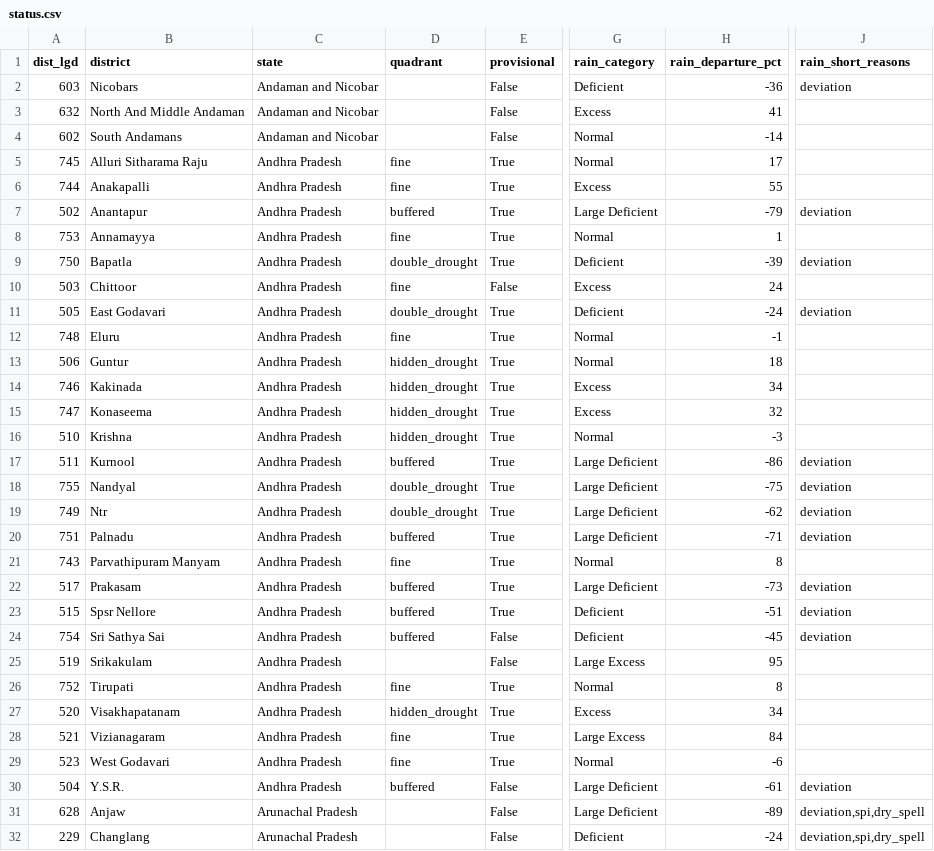
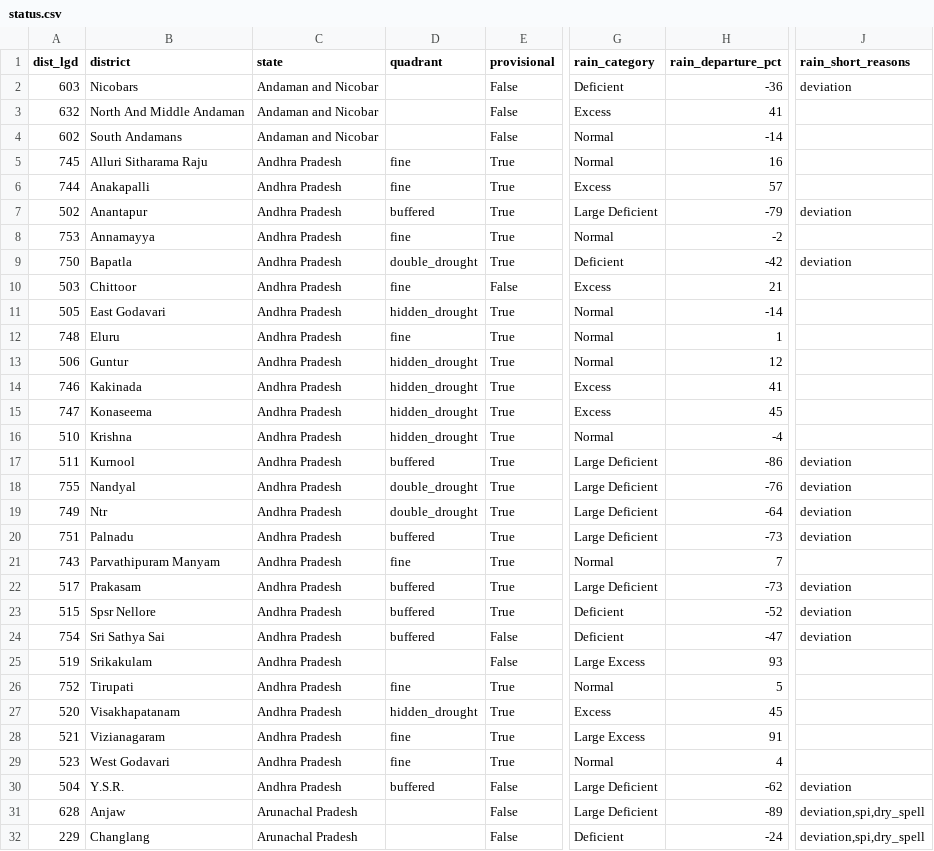
Before and after one commit to Rushikeshay/India_Drought_Tracker, a CSV file: web/data/status.csv, drawn as a sheet; only a part is shown, gaps mark what is left out; the diff covers the shown part only; the diff names each change by its address in the sheet, - before the commit and + after, or states it on an @@ line.

```diff
--- a/web/data/status.csv
+++ b/web/data/status.csv
-H5 (rain_departure_pct): 17
+H5 (rain_departure_pct): 16
-H6 (rain_departure_pct): 55
+H6 (rain_departure_pct): 57
-H8 (rain_departure_pct): 1
+H8 (rain_departure_pct): -2
-H9 (rain_departure_pct): -39
+H9 (rain_departure_pct): -42
-H10 (rain_departure_pct): 24
+H10 (rain_departure_pct): 21
-D11 (quadrant): double_drought
+D11 (quadrant): hidden_drought
-G11 (rain_category): Deficient
+G11 (rain_category): Normal
-H11 (rain_departure_pct): -24
+H11 (rain_departure_pct): -14
-J11 (rain_short_reasons): deviation
+J11 (rain_short_reasons): (empty)
-H12 (rain_departure_pct): -1
+H12 (rain_departure_pct): 1
-H13 (rain_departure_pct): 18
+H13 (rain_departure_pct): 12
-H14 (rain_departure_pct): 34
+H14 (rain_departure_pct): 41
-H15 (rain_departure_pct): 32
+H15 (rain_departure_pct): 45
-H16 (rain_departure_pct): -3
+H16 (rain_departure_pct): -4
-H18 (rain_departure_pct): -75
+H18 (rain_departure_pct): -76
-H19 (rain_departure_pct): -62
+H19 (rain_departure_pct): -64
-H20 (rain_departure_pct): -71
+H20 (rain_departure_pct): -73
-H21 (rain_departure_pct): 8
+H21 (rain_departure_pct): 7
-H23 (rain_departure_pct): -51
+H23 (rain_departure_pct): -52
-H24 (rain_departure_pct): -45
+H24 (rain_departure_pct): -47
-H25 (rain_departure_pct): 95
+H25 (rain_departure_pct): 93
-H26 (rain_departure_pct): 8
+H26 (rain_departure_pct): 5
-H27 (rain_departure_pct): 34
+H27 (rain_departure_pct): 45
-H28 (rain_departure_pct): 84
+H28 (rain_departure_pct): 91
-H29 (rain_departure_pct): -6
+H29 (rain_departure_pct): 4
-H30 (rain_departure_pct): -61
+H30 (rain_departure_pct): -62
```
Also changed, not shown: 77 edited cells elsewhere in this file, 5 other files.
